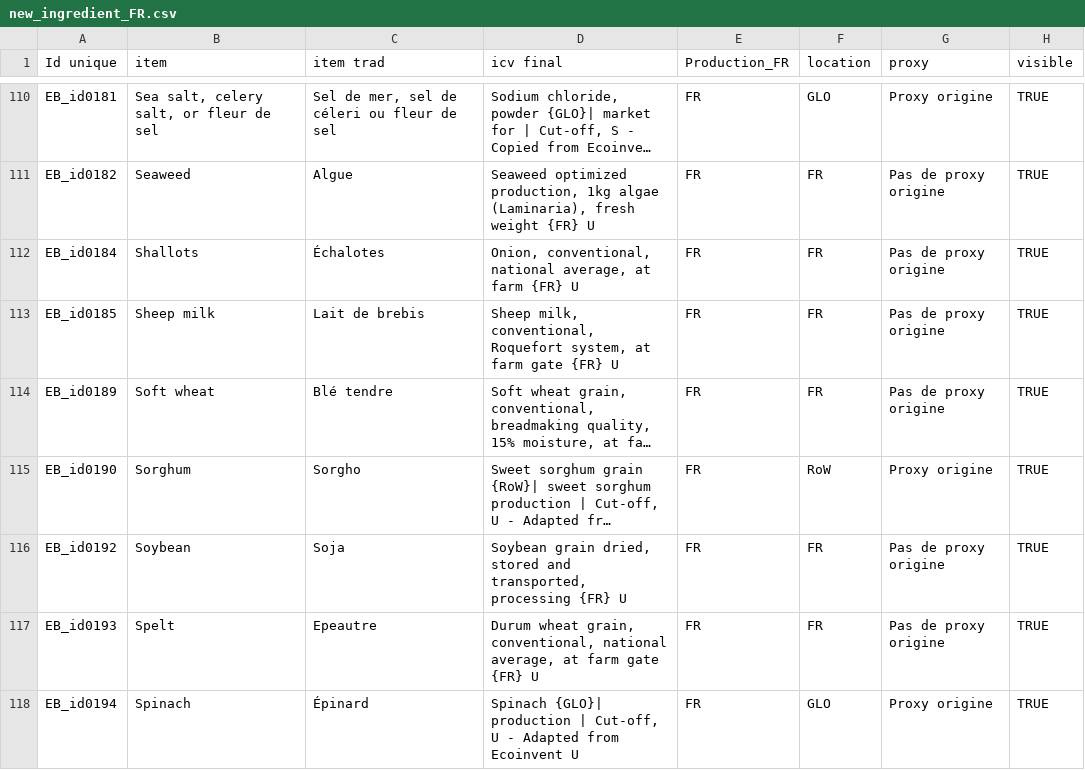
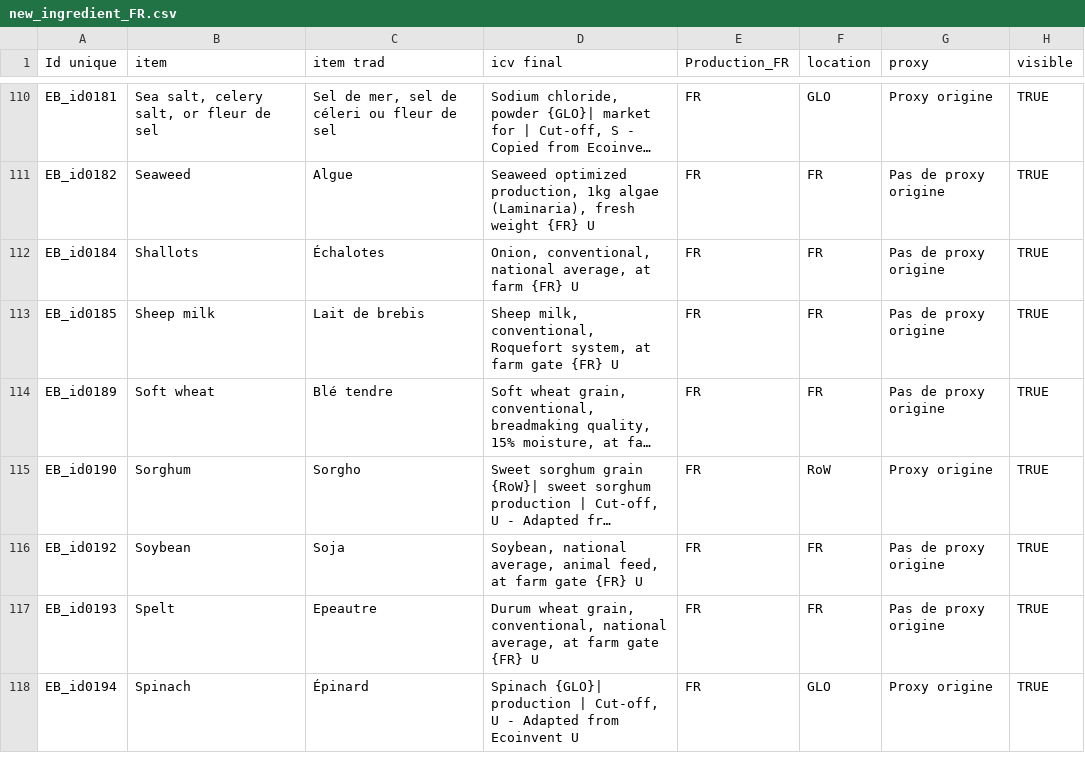
Before and after one commit to MTES-MCT/ecobalyse-method-tooling, a CSV file: food/metadata/source/new_ingredient_FR.csv, drawn as a sheet; only a part is shown, gaps mark what is left out; long unchanged cells end in …; the diff names each change by its address in the sheet, - before the commit and + after, or states it on an @@ line.

Commit message:
fixed a source process

```diff
--- a/food/metadata/source/new_ingredient_FR.csv
+++ b/food/metadata/source/new_ingredient_FR.csv
-D116 (icv final): Soybean grain dried, stored and transported, processing {FR} U
+D116 (icv final): Soybean, national average, animal feed, at farm gate {FR} U
```
